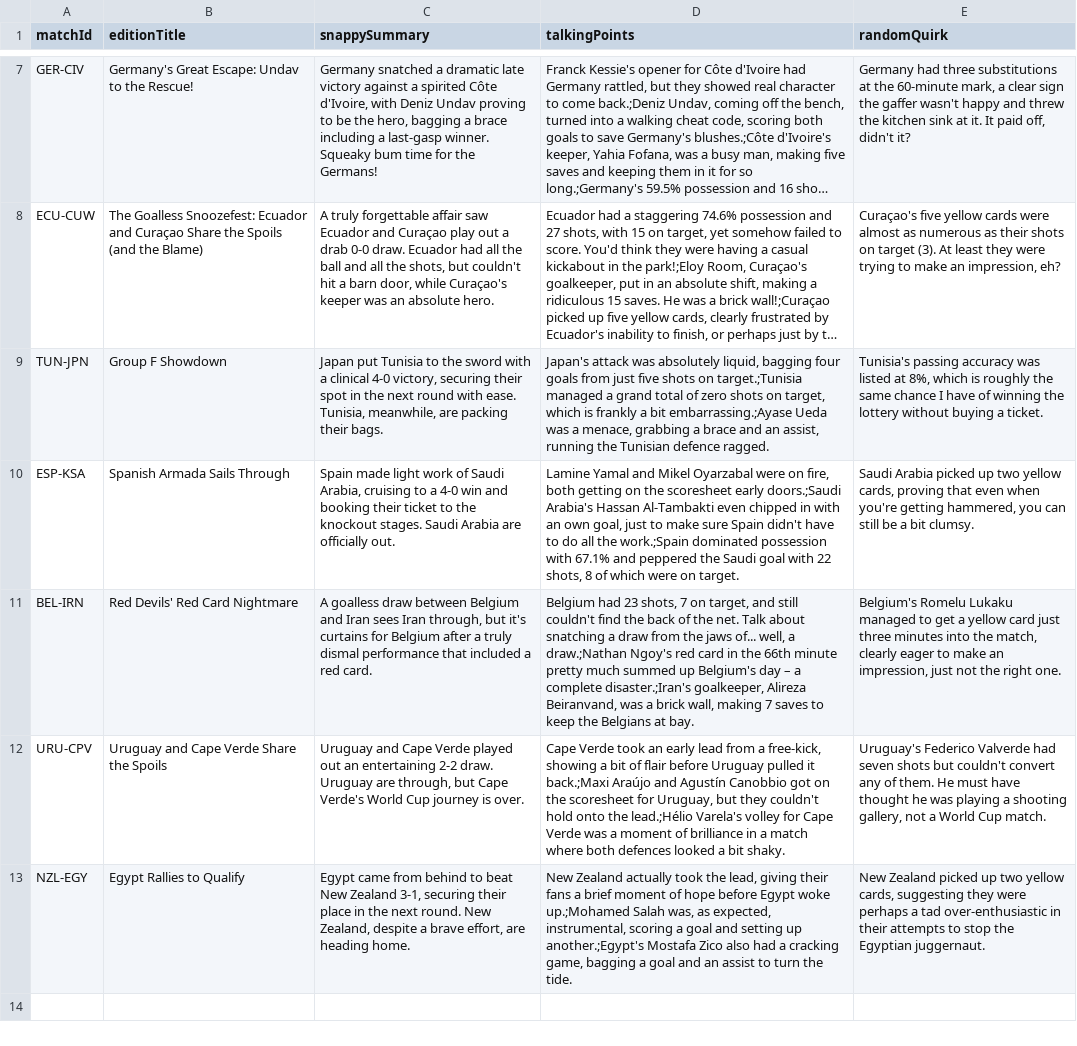
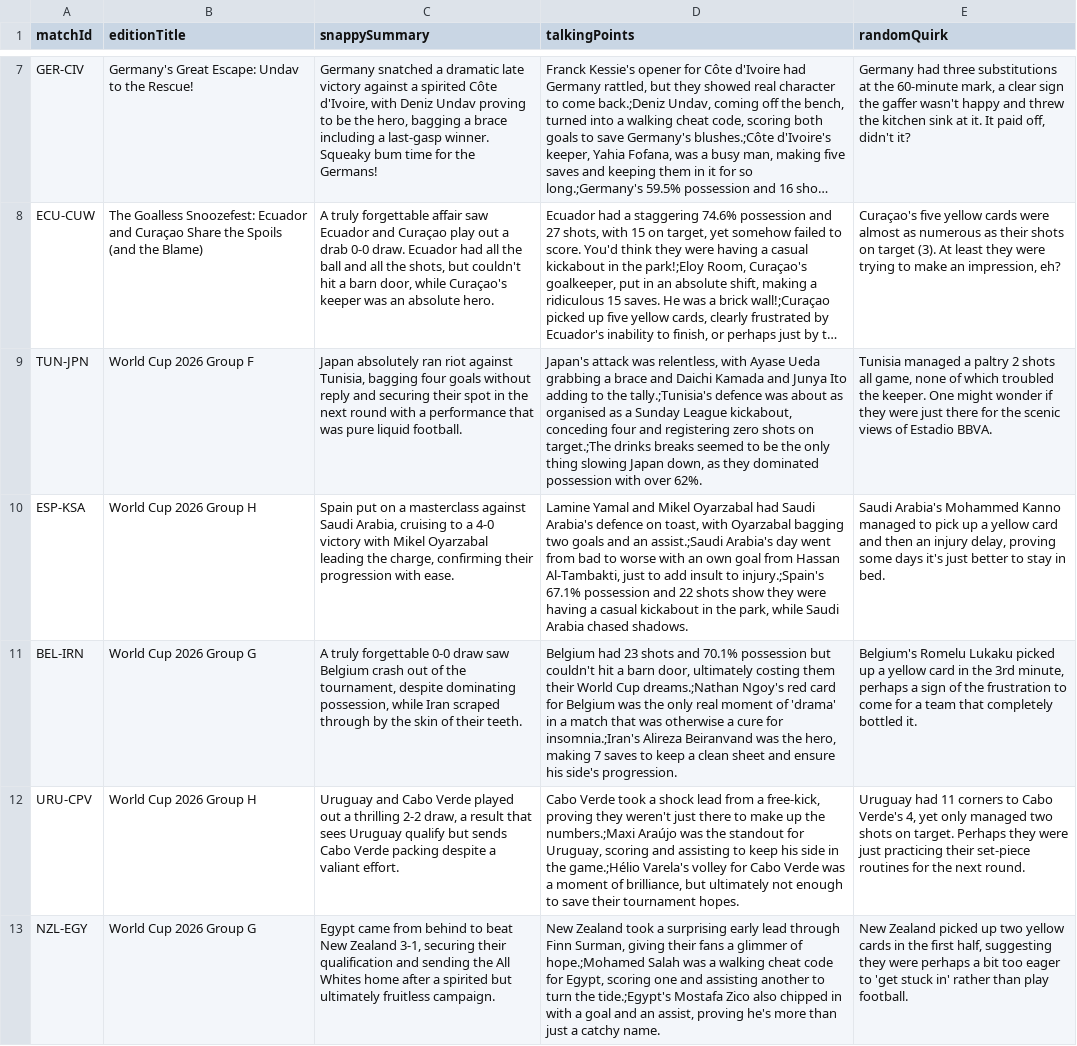
Before and after one commit to bhaisbhai/worldcup2026, a CSV file: public/assets/ai/csv/matches_ai.csv, drawn as a sheet; only a part is shown, gaps mark what is left out; long unchanged cells end in …; the diff names each change by its address in the sheet, - before the commit and + after, or states it on an @@ line.

```diff
--- a/public/assets/ai/csv/matches_ai.csv
+++ b/public/assets/ai/csv/matches_ai.csv
-B9 (editionTitle): Group F Showdown
+B9 (editionTitle): World Cup 2026 Group F
-C9 (snappySummary): Japan put Tunisia to the sword with a clinical 4-0 victory, securing their spot in the next round with ease. Tunisia, meanwhile, are packing their bags.
+C9 (snappySummary): Japan absolutely ran riot against Tunisia, bagging four goals without reply and securing their spot in the next round with a performance that was pure liquid football.
-D9 (talkingPoints): …attack was absolutely liquid, bagging four goals from just five shots on target.;Tunisia managed a grand total of zero shots on target, which is frankly a bit embarrassing.;Ayase Ueda was a menace, grabbing a brace and an assist, running the Tunisian defence ragged.
+D9 (talkingPoints): …attack was relentless, with Ayase Ueda grabbing a brace and Daichi Kamada and Junya Ito adding to the tally.;Tunisia's defence was about as organised as a Sunday League kickabout, conceding four and registering zero shots on target.;The drinks breaks seemed to be the only thing slowing Japan down, as they dominated possession with over 62%.
-E9 (randomQuirk): Tunisia's passing accuracy was listed at 8%, which is roughly the same chance I have of winning the lottery without buying a ticket.
+E9 (randomQuirk): Tunisia managed a paltry 2 shots all game, none of which troubled the keeper. One might wonder if they were just there for the scenic views of Estadio BBVA.
-B10 (editionTitle): Spanish Armada Sails Through
+B10 (editionTitle): World Cup 2026 Group H
-C10 (snappySummary): Spain made light work of Saudi Arabia, cruising to a 4-0 win and booking their ticket to the knockout stages. Saudi Arabia are officially out.
+C10 (snappySummary): Spain put on a masterclass against Saudi Arabia, cruising to a 4-0 victory with Mikel Oyarzabal leading the charge, confirming their progression with ease.
-D10 (talkingPoints): …Mikel Oyarzabal were on fire, both getting on the scoresheet early doors.;Saudi Arabia's Hassan Al-Tambakti even chipped in with an own goal, just to make sure Spain didn't have to do all the work.;Spain dominated possession with 67.1% and peppered the Saudi goal with 22 shots, 8 of which were on target.
+D10 (talkingPoints): …Mikel Oyarzabal had Saudi Arabia's defence on toast, with Oyarzabal bagging two goals and an assist.;Saudi Arabia's day went from bad to worse with an own goal from Hassan Al-Tambakti, just to add insult to injury.;Spain's 67.1% possession and 22 shots show they were having a casual kickabout in the park, while Saudi Arabia chased shadows.
-E10 (randomQuirk): Saudi Arabia picked up two yellow cards, proving that even when you're getting hammered, you can still be a bit clumsy.
+E10 (randomQuirk): Saudi Arabia's Mohammed Kanno managed to pick up a yellow card and then an injury delay, proving some days it's just better to stay in bed.
-B11 (editionTitle): Red Devils' Red Card Nightmare
+B11 (editionTitle): World Cup 2026 Group G
-C11 (snappySummary): A goalless draw between Belgium and Iran sees Iran through, but it's curtains for Belgium after a truly dismal performance that included a red card.
+C11 (snappySummary): A truly forgettable 0-0 draw saw Belgium crash out of the tournament, despite dominating possession, while Iran scraped through by the skin of their teeth.
-D11 (talkingPoints): …had 23 shots, 7 on target, and still couldn't find the back of the net. Talk about snatching a draw from the jaws of... well, a draw.;Nathan Ngoy's red card in the 66th minute pretty much summed up Belgium's day – a complete disaster.;Iran's goalkeeper, Alireza Beiranvand, was a brick wall, making 7 saves to keep the Belgians at bay.
+D11 (talkingPoints): …had 23 shots and 70.1% possession but couldn't hit a barn door, ultimately costing them their World Cup dreams.;Nathan Ngoy's red card for Belgium was the only real moment of 'drama' in a match that was otherwise a cure for insomnia.;Iran's Alireza Beiranvand was the hero, making 7 saves to keep a clean sheet and ensure his side's progression.
-E11 (randomQuirk): …Romelu Lukaku managed to get a yellow card just three minutes into the match, clearly eager to make an impression, just not the right one.
+E11 (randomQuirk): …Romelu Lukaku picked up a yellow card in the 3rd minute, perhaps a sign of the frustration to come for a team that completely bottled it.
-B12 (editionTitle): Uruguay and Cape Verde Share the Spoils
+B12 (editionTitle): World Cup 2026 Group H
-C12 (snappySummary): Uruguay and Cape Verde played out an entertaining 2-2 draw. Uruguay are through, but Cape Verde's World Cup journey is over.
+C12 (snappySummary): Uruguay and Cabo Verde played out a thrilling 2-2 draw, a result that sees Uruguay qualify but sends Cabo Verde packing despite a valiant effort.
-D12 (talkingPoints): Cape Verde took an early lead from a free-kick, showing a bit of flair before Uruguay pulled it back.;Maxi Araújo and Agustín Canobbio got on the scoresheet for Uruguay, but they couldn't hold onto the lead.;Hélio Varela's volley for Cape Verde was a moment of brilliance in a match where both defences looked a bit shaky.
+D12 (talkingPoints): Cabo Verde took a shock lead from a free-kick, proving they weren't just there to make up the numbers.;Maxi Araújo was the standout for Uruguay, scoring and assisting to keep his side in the game.;Hélio Varela's volley for Cabo Verde was a moment of brilliance, but ultimately not enough to save their tournament hopes.
-E12 (randomQuirk): Uruguay's Federico Valverde had seven shots but couldn't convert any of them. He must have thought he was playing a shooting gallery, not a World Cup match.
+E12 (randomQuirk): Uruguay had 11 corners to Cabo Verde's 4, yet only managed two shots on target. Perhaps they were just practicing their set-piece routines for the next round.
-B13 (editionTitle): Egypt Rallies to Qualify
+B13 (editionTitle): World Cup 2026 Group G
-C13 (snappySummary): …securing their place in the next round. New Zealand, despite a brave effort, are heading home.
+C13 (snappySummary): …securing their qualification and sending the All Whites home after a spirited but ultimately fruitless campaign.
-D13 (talkingPoints): New Zealand actually took the lead, giving their fans a brief moment of hope before Egypt woke up.;Mohamed Salah was, as expected, instrumental, scoring a goal and setting up another.;Egypt's Mostafa Zico also had a cracking game, bagging a goal and an assist to turn the tide.
+D13 (talkingPoints): New Zealand took a surprising early lead through Finn Surman, giving their fans a glimmer of hope.;Mohamed Salah was a walking cheat code for Egypt, scoring one and assisting another to turn the tide.;Egypt's Mostafa Zico also chipped in with a goal and an assist, proving he's more than just a catchy name.
-E13 (randomQuirk): …two yellow cards, suggesting they were perhaps a tad over-enthusiastic in their attempts to stop the Egyptian juggernaut.
+E13 (randomQuirk): …two yellow cards in the first half, suggesting they were perhaps a bit too eager to 'get stuck in' rather than play football.
```
Also changed, not shown: public/assets/ai/csv/days_ai.csv, public/assets/ai/csv/teams_ai.csv, 3 other files.
